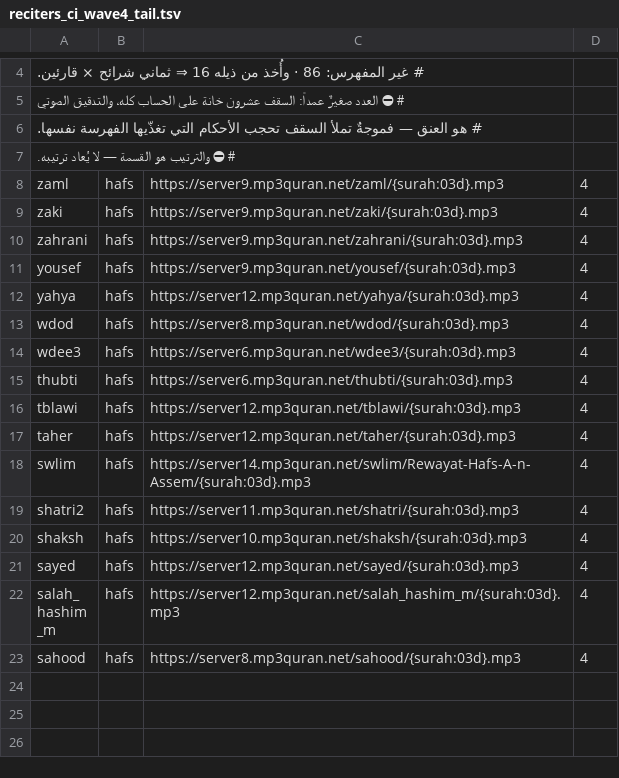
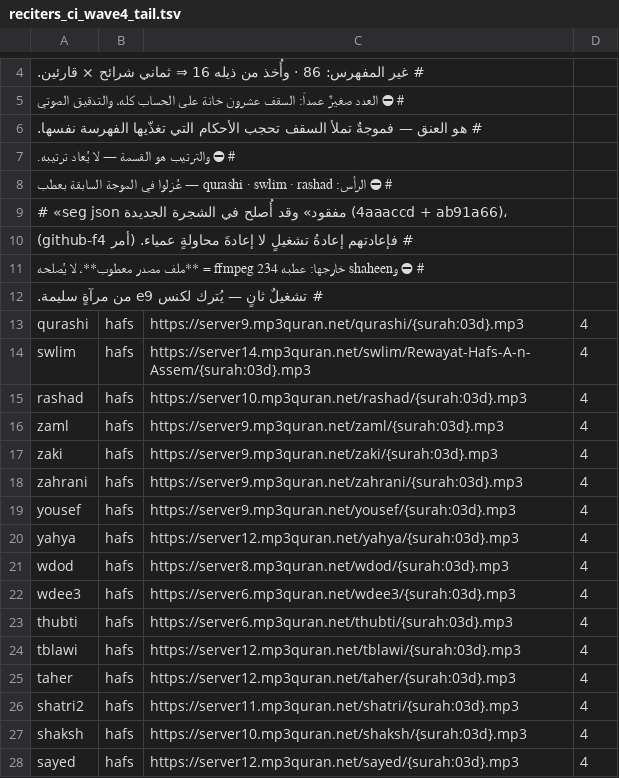
Before and after one commit to mwqwf/rafiq-align-ci, a TSV file: tools/ci_fleet/reciters_ci_wave4_tail.tsv, drawn as a sheet; only a part is shown, gaps mark what is left out; the shorter side is filled out with more unchanged rows.

Commit message:
sync: wave4 بالرأس المصحَّح

```diff
--- a/tools/ci_fleet/reciters_ci_wave4_tail.tsv
+++ b/tools/ci_fleet/reciters_ci_wave4_tail.tsv
@@ -7,2 +7,10 @@
 # ⛔ والترتيب هو القسمة — لا يُعاد ترتيبه.
+# ⛔ الرأس: qurashi · swlim · rashad — عُزلوا في الموجة السابقة بعطب
+#    «seg json مفقود» وقد أُصلح في الشجرة الجديدة (4aaaccd + ab91a66)،
+#    فإعادتهم إعادةُ تشغيلٍ لا إعادةَ محاولةٍ عمياء. (أمر github-f4)
+# ⛔ وshaheen خارجها: عطبه ffmpeg 234 = **ملف مصدر معطوب**، لا يُصلحه
+#    تشغيلٌ ثانٍ — يُترك لكنس e9 من مرآةٍ سليمة.
+qurashi	hafs	https://server9.mp3quran.net/qurashi/{surah:03d}.mp3	4
+swlim	hafs	https://server14.mp3quran.net/swlim/Rewayat-Hafs-A-n-Assem/{surah:03d}.mp3	4
+rashad	hafs	https://server10.mp3quran.net/rashad/{surah:03d}.mp3	4
 zaml	hafs	https://server9.mp3quran.net/zaml/{surah:03d}.mp3	4
@@ -17,3 +25,2 @@ tblawi	hafs	https://server12.mp3quran.net/tblawi/{surah:03d}.mp3	4
 taher	hafs	https://server12.mp3quran.net/taher/{surah:03d}.mp3	4
-swlim	hafs	https://server14.mp3quran.net/swlim/Rewayat-Hafs-A-n-Assem/{surah:03d}.mp3	4
 shatri2	hafs	https://server11.mp3quran.net/shatri/{surah:03d}.mp3	4
```
